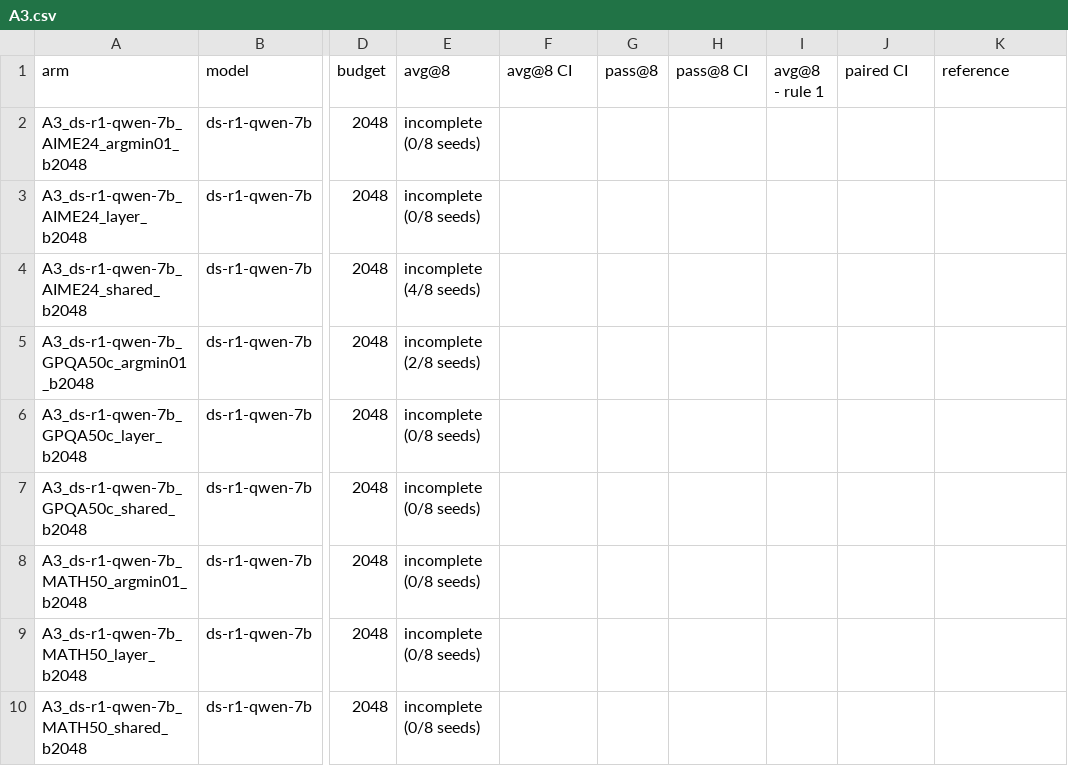
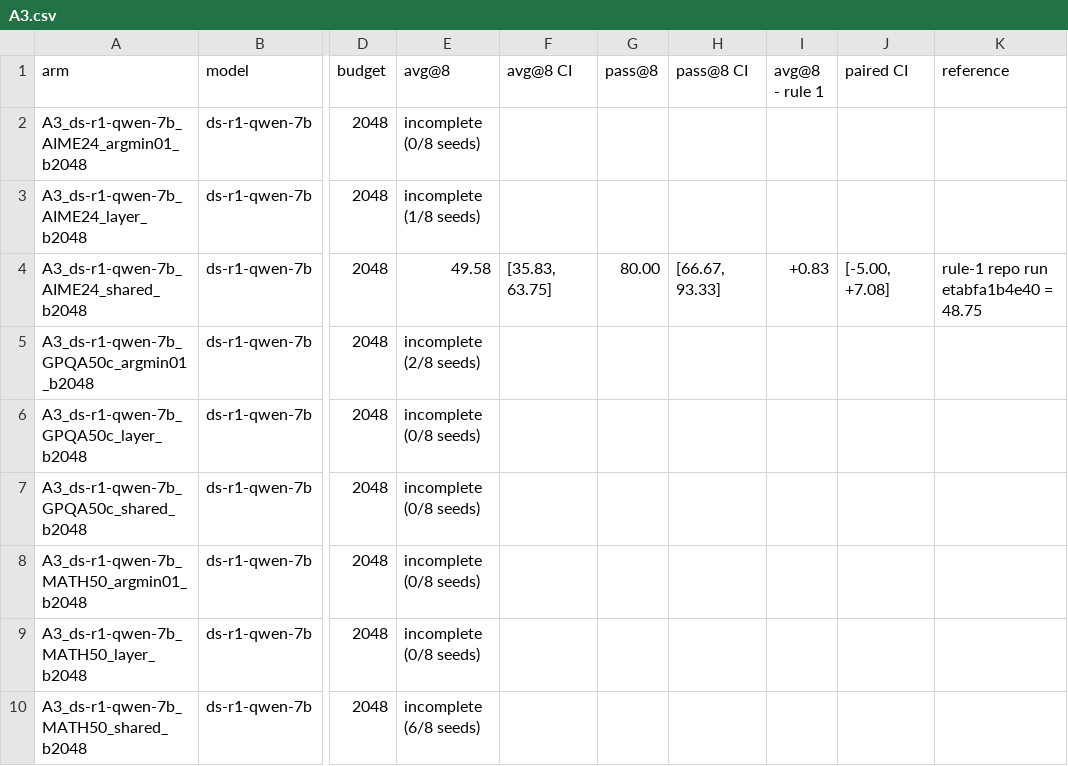
Before and after one commit to Ashkan13776/oval-kv, a CSV file: results/revision/tables/A3.csv, drawn as a sheet; only a part is shown, gaps mark what is left out; the diff names each change by its address in the sheet, - before the commit and + after, or states it on an @@ line.

```diff
--- a/results/revision/tables/A3.csv
+++ b/results/revision/tables/A3.csv
-E3 (avg@8): incomplete (0/8 seeds)
+E3 (avg@8): incomplete (1/8 seeds)
-E4 (avg@8): incomplete (4/8 seeds)
+E4 (avg@8): 49.58
-F4 (avg@8 CI): (empty)
+F4 (avg@8 CI): [35.83, 63.75]
-G4 (pass@8): (empty)
+G4 (pass@8): 80.00
-H4 (pass@8 CI): (empty)
+H4 (pass@8 CI): [66.67, 93.33]
-I4 (avg@8 - rule 1): (empty)
+I4 (avg@8 - rule 1): +0.83
-J4 (paired CI): (empty)
+J4 (paired CI): [-5.00, +7.08]
-K4 (reference): (empty)
+K4 (reference): rule-1 repo run etabfa1b4e40 = 48.75
-E10 (avg@8): incomplete (0/8 seeds)
+E10 (avg@8): incomplete (6/8 seeds)
```
Also changed, not shown: results/revision/A/figures/F2_eta_fit.csv, results/revision/A/figures/F3_eta_regret_ecdf.csv, 17 other files.
